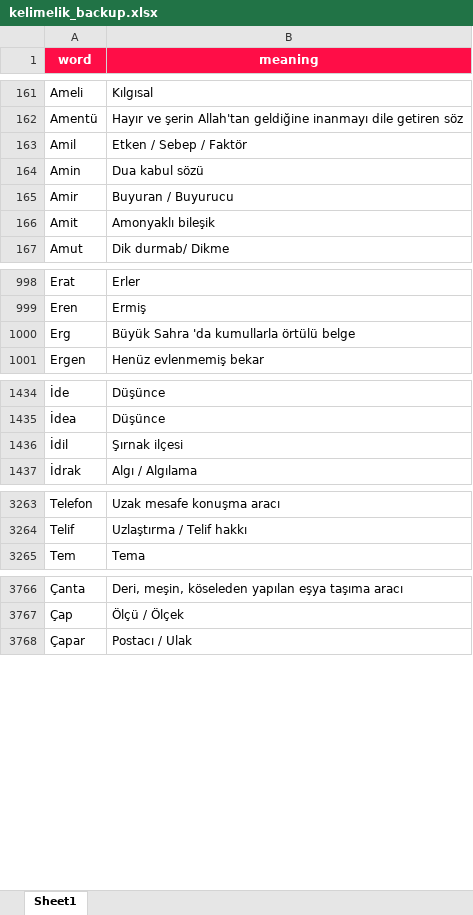
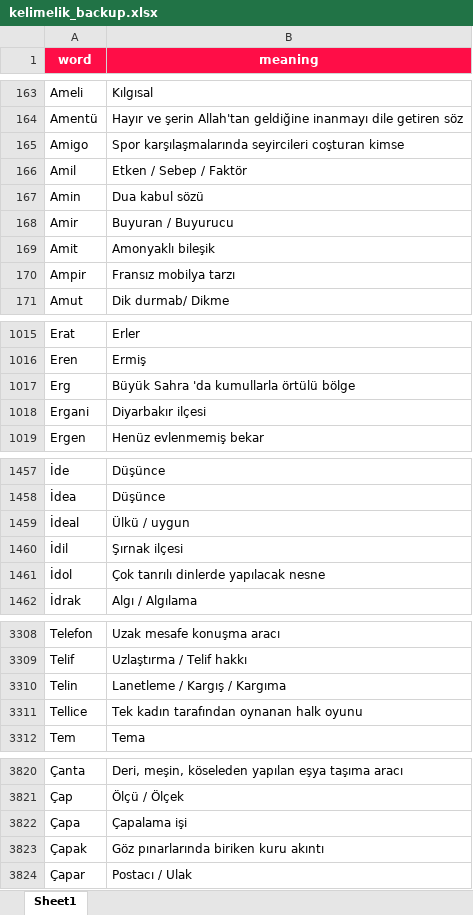
Before and after one commit to VedatBiner/flutter-codes, an Excel workbook: kelimelik_words_app/assets/database/kelimelik_backup.xlsx, sheet Sheet1, drawn as a sheet; only a part is shown, gaps mark what is left out; values as stored, in another font and other column widths than the file's, no borders; addresses are those after the commit; the diff covers the shown part only; the diff names each change by its address in the sheet, - before the commit and + after, or states it on an @@ line.

Commit message:
Kelimelik Words SQL App - some fixes

```diff
--- a/kelimelik_words_app/assets/database/kelimelik_backup.xlsx (sheet Sheet1)
+++ b/kelimelik_words_app/assets/database/kelimelik_backup.xlsx (sheet Sheet1)
+row 165: Amigo | Spor karşılaşmalarında seyircileri coşturan kimse
+row 170: Ampir | Fransız mobilya tarzı
-B1017 (meaning): Büyük Sahra 'da kumullarla örtülü belge
+B1017 (meaning): Büyük Sahra 'da kumullarla örtülü bölge
+row 1018: Ergani | Diyarbakır ilçesi
+row 1459: İdeal | Ülkü / uygun
+row 1461: İdol | Çok tanrılı dinlerde yapılacak nesne
+row 3310: Telin | Lanetleme / Kargış / Kargıma
+row 3311: Tellice | Tek kadın tarafından oynanan halk oyunu
+row 3822: Çapa | Çapalama işi
+row 3823: Çapak | Göz pınarlarında biriken kuru akıntı
```
Also changed, not shown: 54 added rows and 1 edited cell elsewhere in this sheet, 3 other files.
